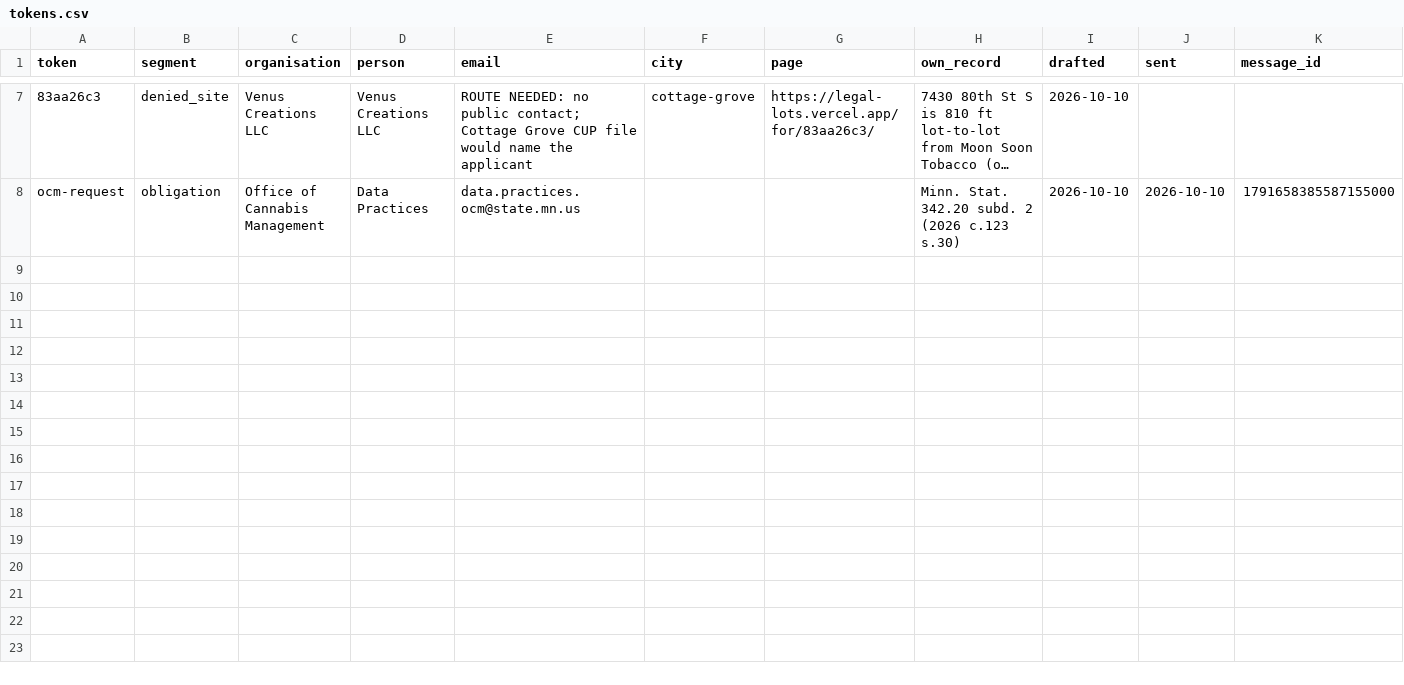
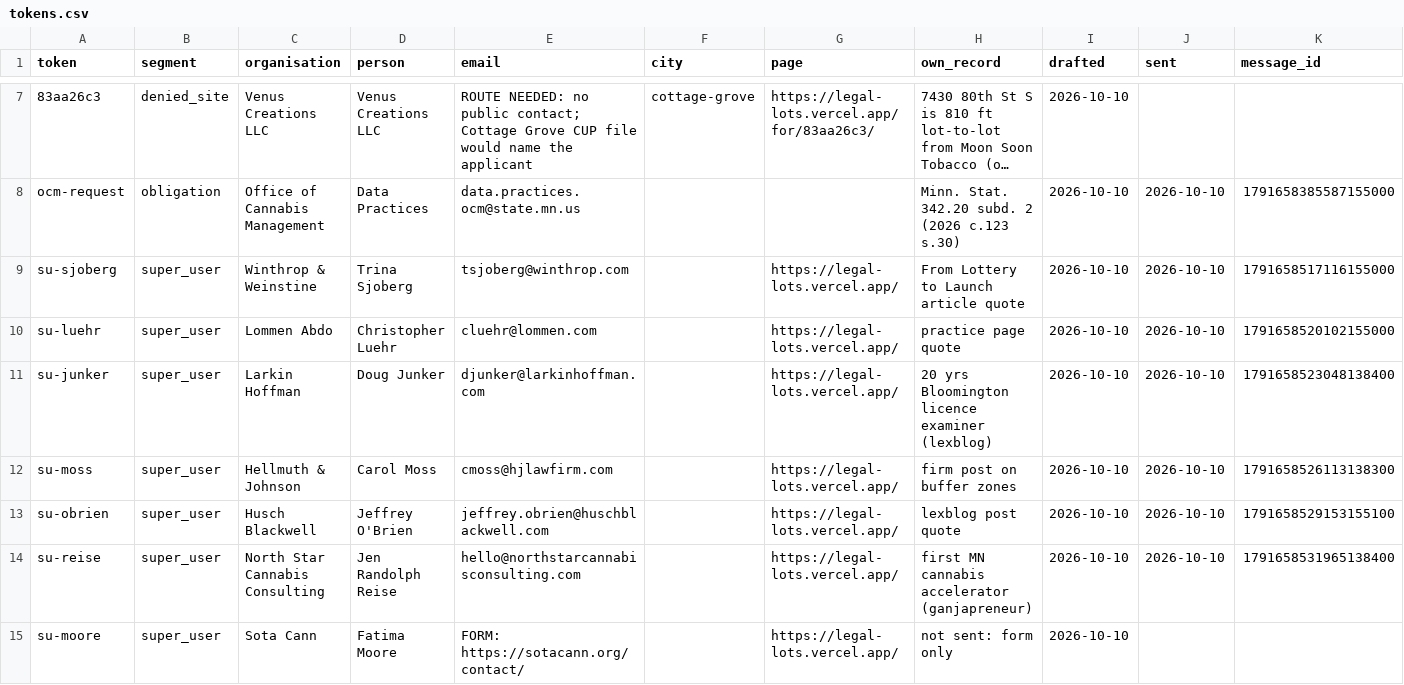
Before and after one commit to 2016judea/legal-lots, a CSV file: outreach/tokens.csv, drawn as a sheet; only a part is shown, gaps mark what is left out; long unchanged cells end in …; rows hold the shown columns only; the diff names each change by its address in the sheet, - before the commit and + after, or states it on an @@ line.

```diff
--- a/outreach/tokens.csv
+++ b/outreach/tokens.csv
+row 9: su-sjoberg | super_user | Winthrop & Weinstine | Trina Sjoberg | tsjoberg@winthrop.com |  | https://legal-lots.vercel.app/ | From Lottery to Launch article quote | 2026-10-10 | 2026-10-10 | 1791658517116155000
+row 10: su-luehr | super_user | Lommen Abdo | Christopher Luehr | cluehr@lommen.com |  | https://legal-lots.vercel.app/ | practice page quote | 2026-10-10 | 2026-10-10 | 1791658520102155000
+row 11: su-junker | super_user | Larkin Hoffman | Doug Junker | djunker@larkinhoffman.com |  | https://legal-lots.vercel.app/ | 20 yrs Bloomington licence examiner (lexblog) | 2026-10-10 | 2026-10-10 | 1791658523048138400
+row 12: su-moss | super_user | Hellmuth & Johnson | Carol Moss | cmoss@hjlawfirm.com |  | https://legal-lots.vercel.app/ | firm post on buffer zones | 2026-10-10 | 2026-10-10 | 1791658526113138300
+row 13: su-obrien | super_user | Husch Blackwell | Jeffrey O'Brien | jeffrey.obrien@huschblackwell.com |  | https://legal-lots.vercel.app/ | lexblog post quote | 2026-10-10 | 2026-10-10 | 1791658529153155100
+row 14: su-reise | super_user | North Star Cannabis Consulting | Jen Randolph Reise | hello@northstarcannabisconsulting.com |  | https://legal-lots.vercel.app/ | first MN cannabis accelerator (ganjapreneur) | 2026-10-10 | 2026-10-10 | 1791658531965138400
+row 15: su-moore | super_user | Sota Cann | Fatima Moore | FORM: https://sotacann.org/contact/ |  | https://legal-lots.vercel.app/ | not sent: form only | 2026-10-10
```
Also changed, not shown: 1 other file.
